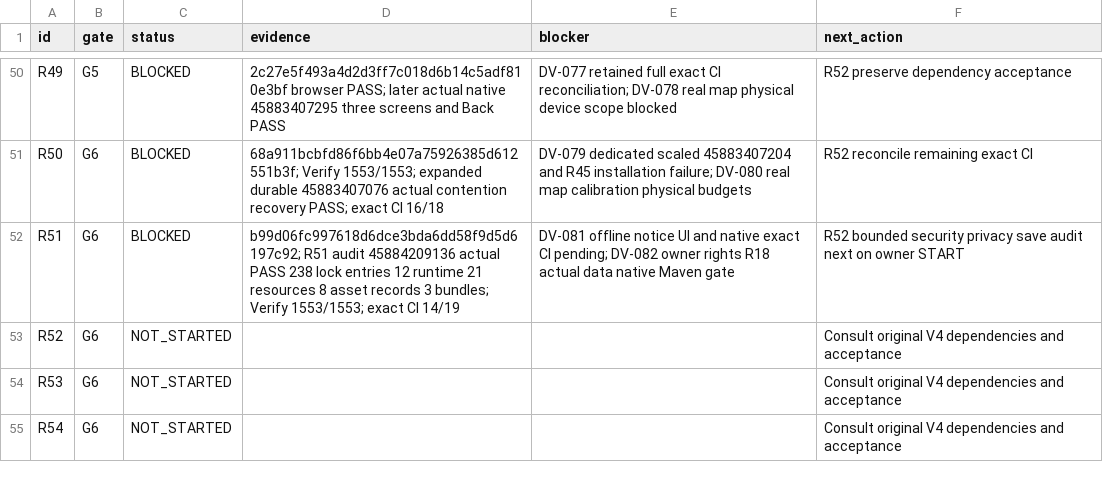
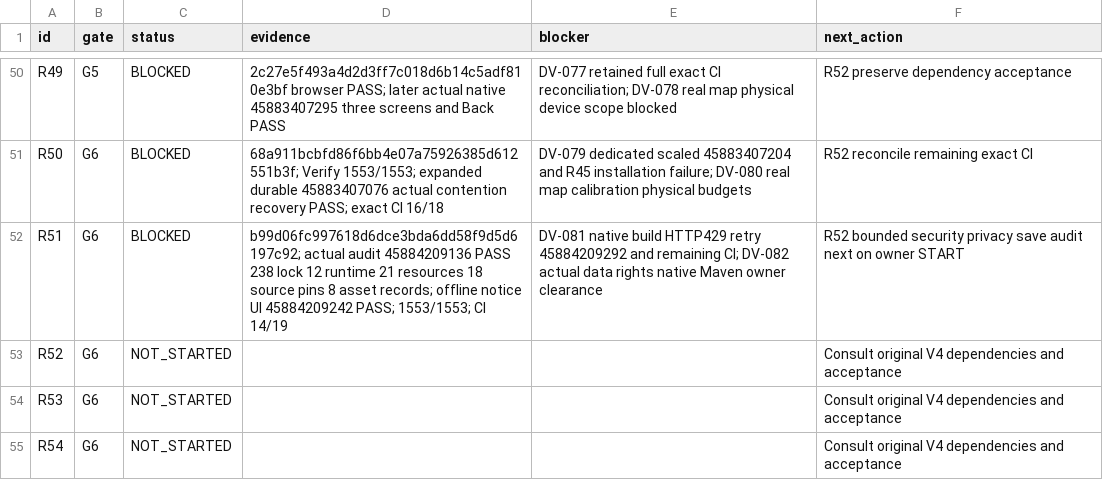
Before and after one commit to S2zxx0zxx/Railway-Ceo-, a CSV file: docs/railway/EXECUTION_LEDGER.csv, drawn as a sheet; only a part is shown, gaps mark what is left out.

Commit message:
R51: record offline notice acceptance and native dependency retry

```diff
--- a/docs/railway/EXECUTION_LEDGER.csv
+++ b/docs/railway/EXECUTION_LEDGER.csv
@@ -51,3 +51,3 @@ R49,G5,BLOCKED,2c27e5f493a4d2d3ff7c018d6b14c5adf810e3bf browser PASS; later actu
 R50,G6,BLOCKED,68a911bcbfd86f6bb4e07a75926385d612551b3f; Verify 1553/1553; expanded durable 45883407076 actual contention recovery PASS; exact CI 16/18,DV-079 dedicated scaled 45883407204 and R45 installation failure; DV-080 real map calibration physical budgets,R52 reconcile remaining exact CI
-R51,G6,BLOCKED,b99d06fc997618d6dce3bda6dd58f9d5d6197c92; R51 audit 45884209136 actual PASS 238 lock entries 12 runtime 21 resources 8 asset records 3 bundles; Verify 1553/1553; exact CI 14/19,DV-081 offline notice UI and native exact CI pending; DV-082 owner rights R18 actual data native Maven gate,R52 bounded security privacy save audit next on owner START
+R51,G6,BLOCKED,b99d06fc997618d6dce3bda6dd58f9d5d6197c92; actual audit 45884209136 PASS 238 lock 12 runtime 21 resources 18 source pins 8 asset records; offline notice UI 45884209242 PASS; 1553/1553; CI 14/19,DV-081 native build HTTP429 retry 45884209292 and remaining CI; DV-082 actual data rights native Maven owner clearance,R52 bounded security privacy save audit next on owner START
 R52,G6,NOT_STARTED,,,Consult original V4 dependencies and acceptance
```
Also changed, not shown: docs/railway/DEFERRED_VERIFICATION.csv, 2 other files.
